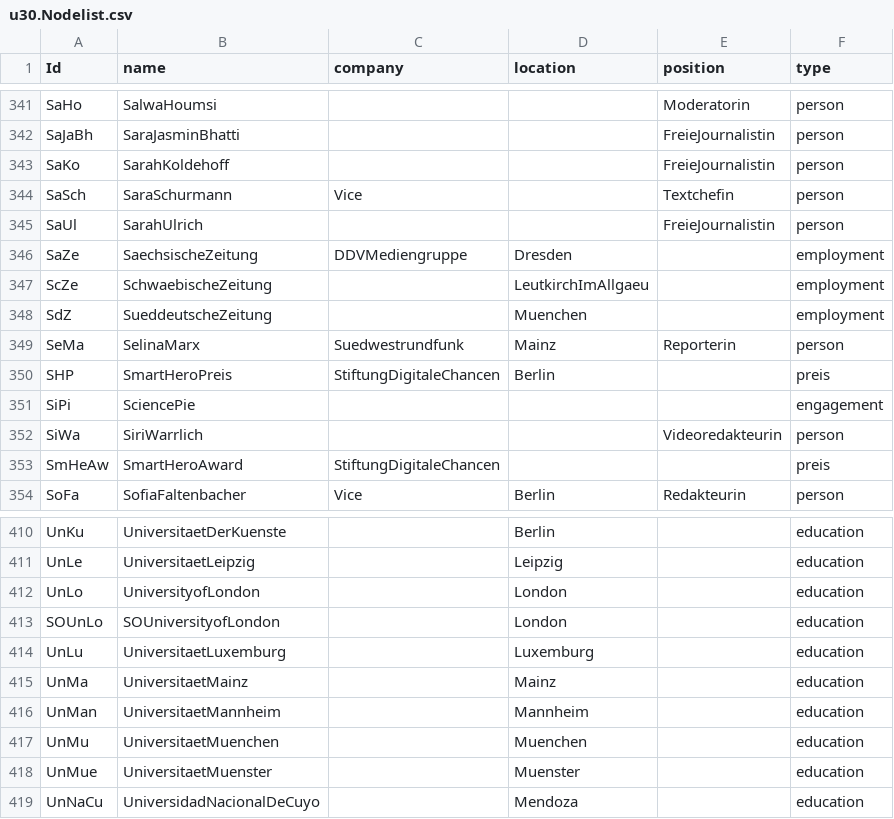
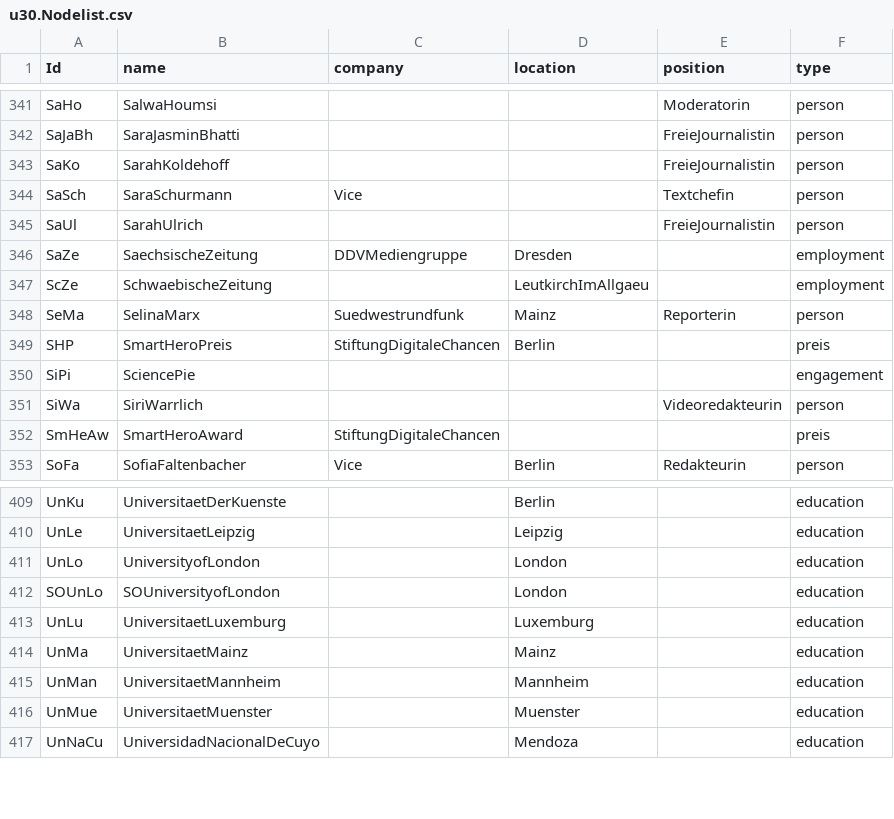
Before and after one commit to JohannaPuehs/15.11.Frauen-u30-im-Journalismus, a CSV file: u30.Nodelist.csv, drawn as a sheet; only a part is shown, gaps mark what is left out.

Commit message:
Update u30.Nodelist.csv

```diff
--- a/u30.Nodelist.csv
+++ b/u30.Nodelist.csv
@@ -347,3 +347,2 @@ SaZe,SaechsischeZeitung,DDVMediengruppe,Dresden,,employment
 ScZe,SchwaebischeZeitung,,LeutkirchImAllgaeu,,employment
-SdZ,SueddeutscheZeitung,,Muenchen,,employment
 SeMa,SelinaMarx,Suedwestrundfunk,Mainz,Reporterin,person
@@ -416,3 +415,2 @@ UnMa,UniversitaetMainz,,Mainz,,education
 UnMan,UniversitaetMannheim,,Mannheim,,education
-UnMu,UniversitaetMuenchen,,Muenchen,,education
 UnMue,UniversitaetMuenster,,Muenster,,education
```
